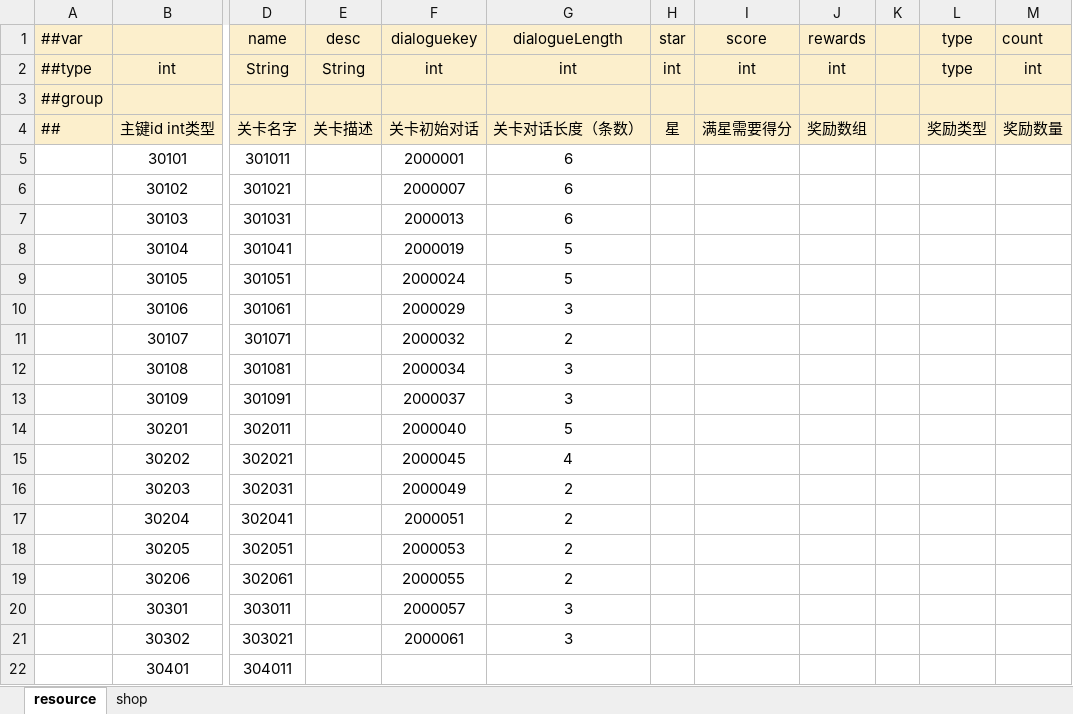
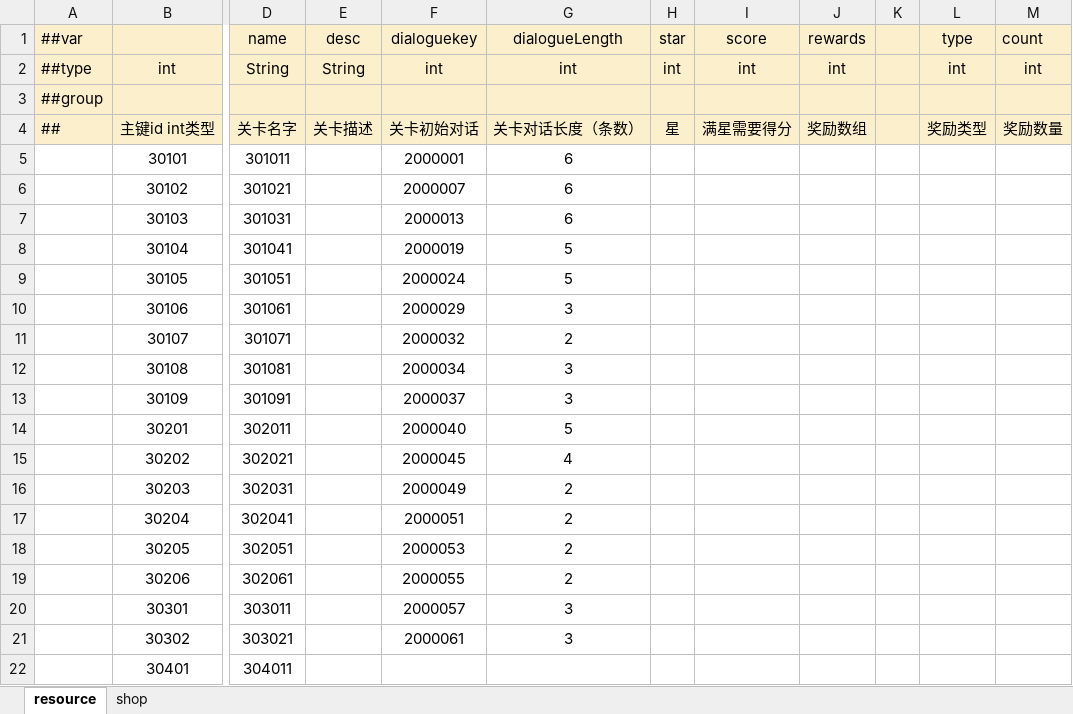
Before and after one commit to Neptunerland/document, an Excel workbook: 配置表/Levelcondition.xlsx, sheet resource, drawn as a sheet; only a part is shown, gaps mark what is left out; values as stored, in another font and other column widths than the file's, no borders; the diff names each change by its address in the sheet, - before the commit and + after, or states it on an @@ line.

Commit message:
Add files via upload
改变type 类型为 int

```diff
--- a/配置表/Levelcondition.xlsx (sheet resource)
+++ b/配置表/Levelcondition.xlsx (sheet resource)
-L2 (type): type
+L2 (type): int
```
